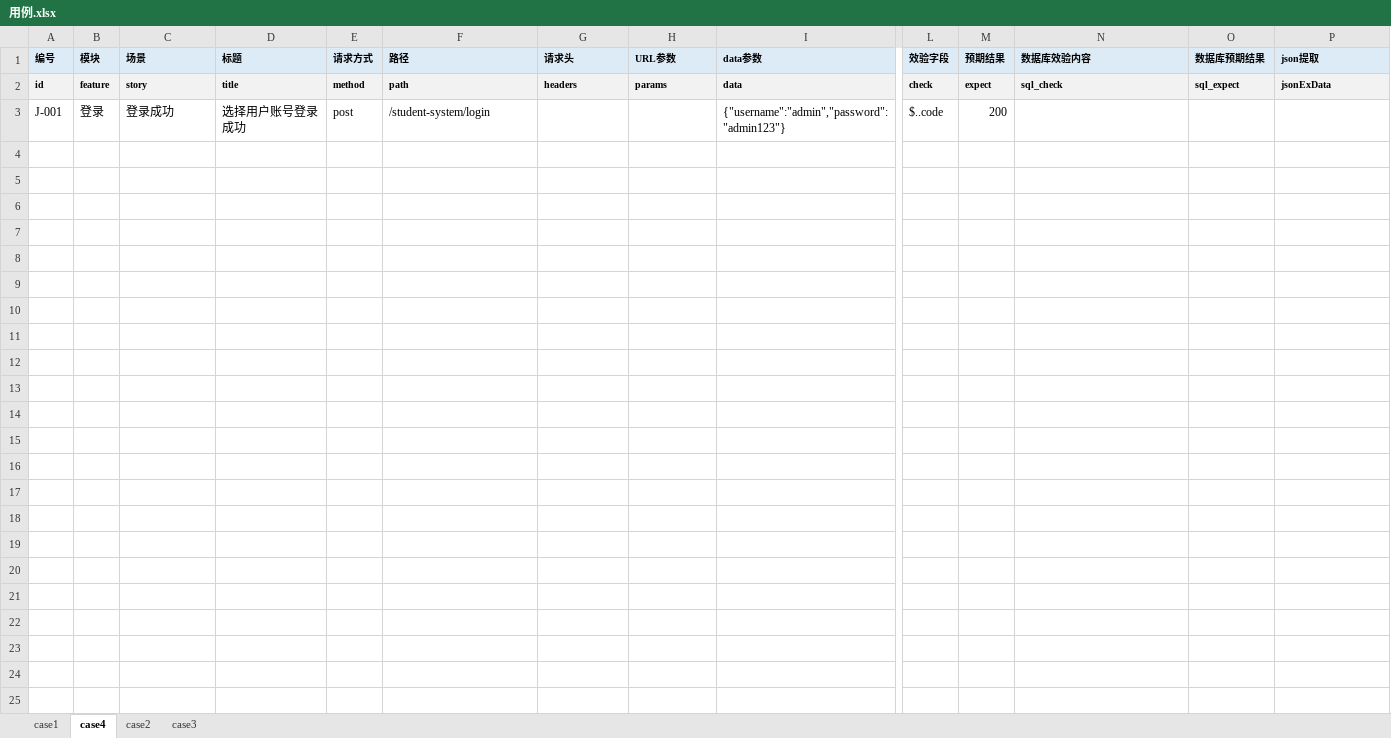
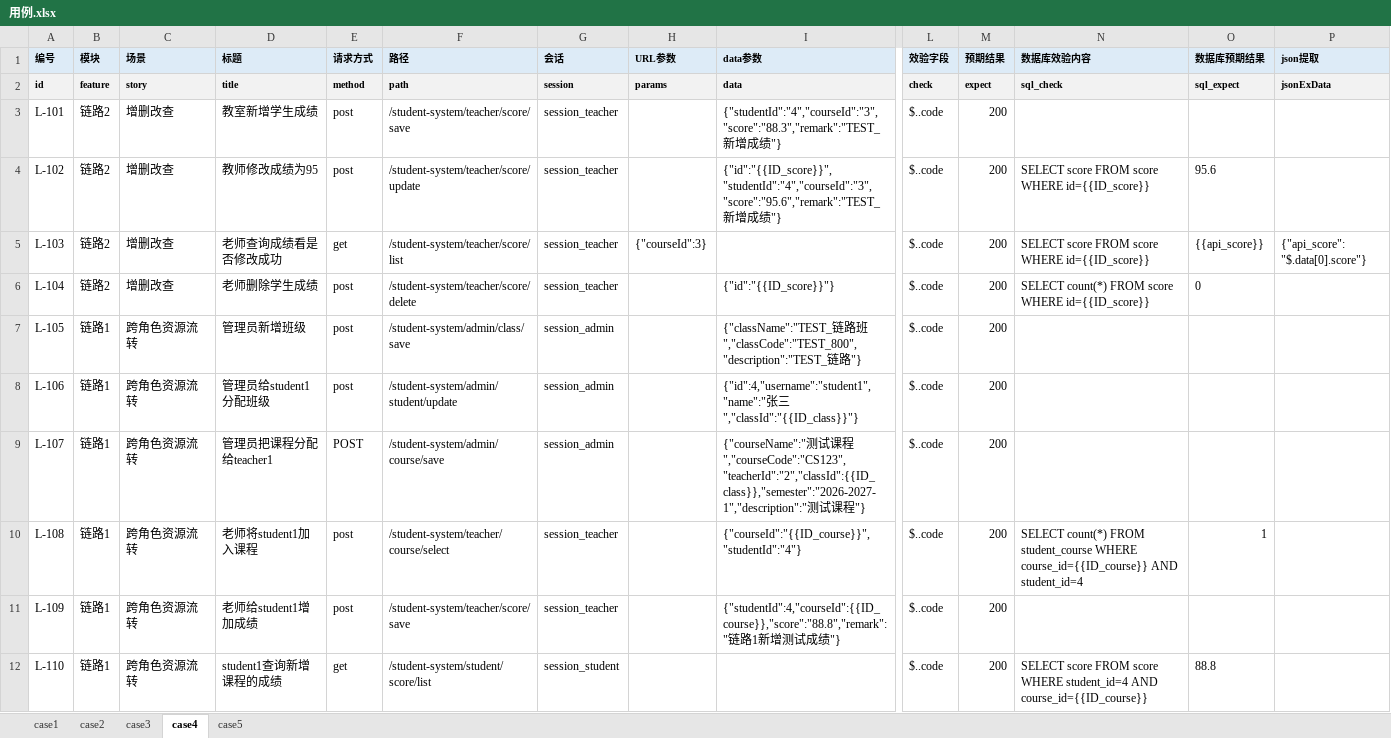
Before and after one commit to S1lenceYYY/api-auto-test, an Excel workbook: data/用例.xlsx, sheet case4, drawn as a sheet; only a part is shown, gaps mark what is left out; values as stored, in another font and other column widths than the file's, no borders; removed rows and columns are numbered as before the commit, all else as after; rows hold the shown columns only; the diff names each change by its address in the sheet, - before the commit and + after, or states it on an @@ line.

Commit message:
chore 新增case4，case5，Javaweb后端测试用例

```diff
--- a/data/用例.xlsx (sheet case4)
+++ b/data/用例.xlsx (sheet case4)
+sheet tab: case5
@@ sheet tab order changed: case1 | case2 | case3 | case4 | case5 @@
-G1: 请求头
+G1: 会话
-G2 (会话): headers
+G2 (会话): session
-row 3: J-001 | 登录 | 登录成功 | 选择用户账号登录成功 | post | /student-system/login |  |  | {"username":"admin","password":"admin123"} | $..code | 200
+row 3: L-101 | 链路2 | 增删改查 | 教室新增学生成绩 | post | /student-system/teacher/score/save | session_teacher |  | {"studentId":"4","courseId":"3","score":"88.3","remark":"TEST_新增成绩"} | $..code | 200
+row 4: L-102 | 链路2 | 增删改查 | 教师修改成绩为95 | post | /student-system/teacher/score/update | session_teacher |  | {"id":"{{ID_score}}","studentId":"4","courseId":"3","score":"95.6","remark":"TEST_新增成绩"} | $..code | 200 | SELECT score FROM score WHERE id={{ID_score}} | 95.6
+row 5: L-103 | 链路2 | 增删改查 | 老师查询成绩看是否修改成功 | get | /student-system/teacher/score/list | session_teacher | {"courseId":3} |  | $..code | 200 | SELECT score FROM score WHERE id={{ID_score}} | {{api_score}} | {"api_score": "$.data[0].score"}
+row 6: L-104 | 链路2 | 增删改查 | 老师删除学生成绩 | post | /student-system/teacher/score/delete | session_teacher |  | {"id":"{{ID_score}}"} | $..code | 200 | SELECT count(*) FROM score WHERE id={{ID_score}} | 0
+row 7: L-105 | 链路1 | 跨角色资源流转 | 管理员新增班级 | post | /student-system/admin/class/save | session_admin |  | {"className":"TEST_链路班","classCode":"TEST_800","description":"TEST_链路"} | $..code | 200
+row 8: L-106 | 链路1 | 跨角色资源流转 | 管理员给student1分配班级 | post | /student-system/admin/student/update | session_admin |  | {"id":4,"username":"student1","name":"张三","classId":"{{ID_class}}"} | $..code | 200
+row 9: L-107 | 链路1 | 跨角色资源流转 | 管理员把课程分配给teacher1 | POST | /student-system/admin/course/save | session_admin |  | {"courseName":"测试课程","courseCode":"CS123","teacherId":"2","classId":{{ID_class}},"semester":"2026-2027-1","description":"测试课程"} | $..code | 200
+row 10: L-108 | 链路1 | 跨角色资源流转 | 老师将student1加入课程 | post | /student-system/teacher/course/select | session_teacher |  | {"courseId":"{{ID_course}}","studentId":"4"} | $..code | 200 | SELECT count(*) FROM student_course WHERE course_id={{ID_course}} AND student_id=4 | 1
+row 11: L-109 | 链路1 | 跨角色资源流转 | 老师给student1增加成绩 | post | /student-system/teacher/score/save | session_teacher |  | {"studentId":4,"courseId":{{ID_course}},"score":"88.8","remark":"链路1新增测试成绩"} | $..code | 200
+row 12: L-110 | 链路1 | 跨角色资源流转 | student1查询新增课程的成绩 | get | /student-system/student/score/list | session_student |  |  | $..code | 200 | SELECT score FROM score WHERE student_id=4 AND course_id={{ID_course}} | 88.8
```
Also changed, not shown: sheet case2, sheet case3.
